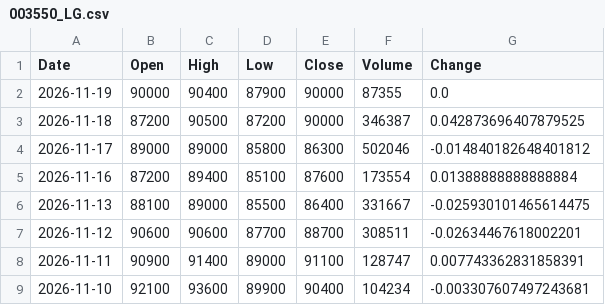
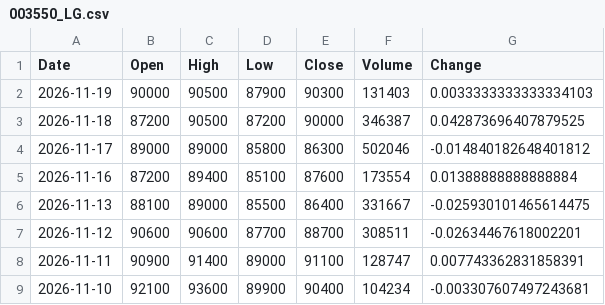
Before and after one commit to trizzen-jc/stock-data, a CSV file: data/Kospi/003550_LG.csv, drawn as a sheet; only a part is shown.

```diff
--- a/data/Kospi/003550_LG.csv
+++ b/data/Kospi/003550_LG.csv
@@ -1,3 +1,3 @@
 Date,Open,High,Low,Close,Volume,Change
-2026-11-19,90000,90400,87900,90000,87355,0.0
+2026-11-19,90000,90500,87900,90300,131403,0.0033333333333334103
 2026-11-18,87200,90500,87200,90000,346387,0.042873696407879525
```
Also changed, not shown: data/Kosdaq/240810_원익IPS.csv, data/Kospi/015760_한국전력.csv, 38 other files.
